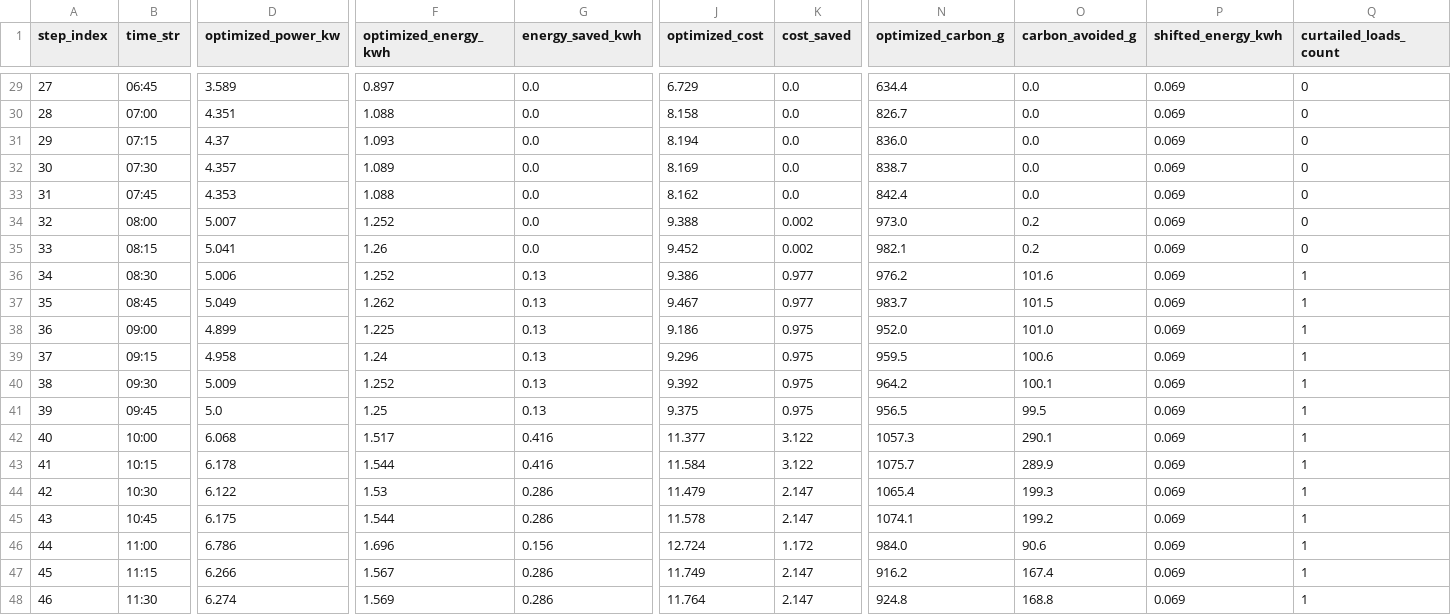
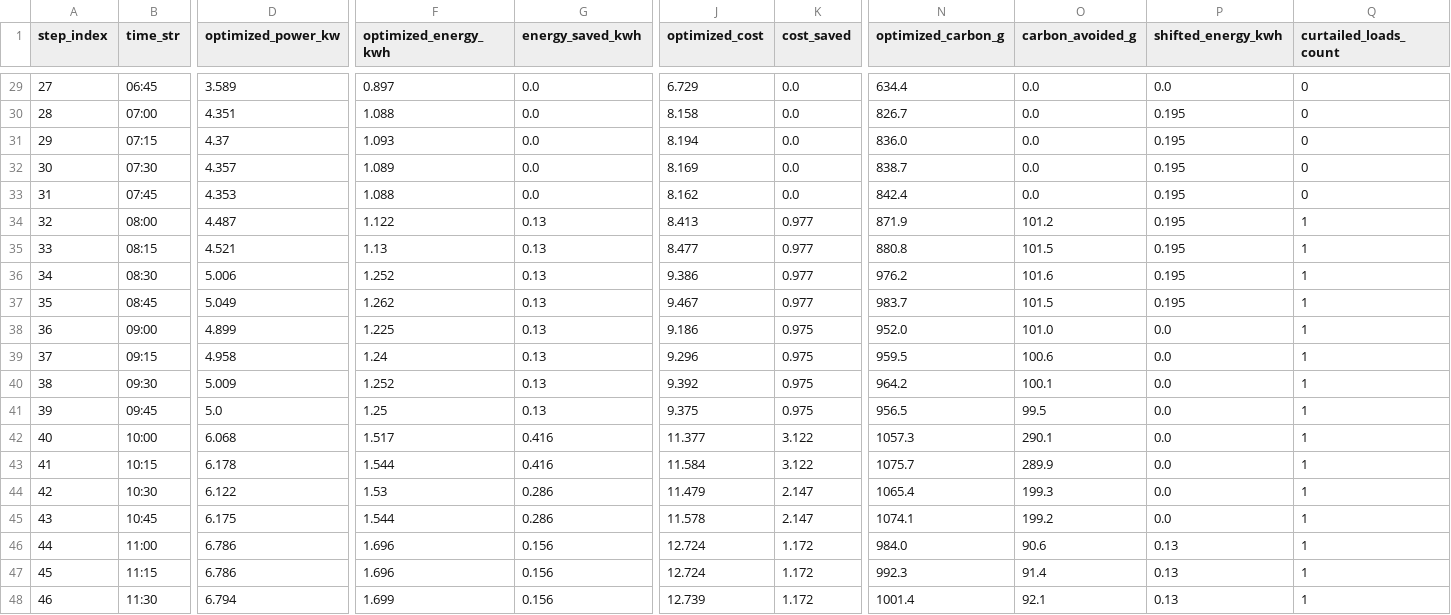
Before and after one commit to Kushagra-Garg-27/ecowatt-grid-guard, a CSV file: data/generated/normal_operation_simulation_results.csv, drawn as a sheet; only a part is shown, gaps mark what is left out; the diff covers the shown part only; the diff names each change by its address in the sheet, - before the commit and + after, or states it on an @@ line.

```diff
--- a/data/generated/normal_operation_simulation_results.csv
+++ b/data/generated/normal_operation_simulation_results.csv
-P29 (shifted_energy_kwh): 0.069
+P29 (shifted_energy_kwh): 0.0
-P30:P37 (shifted_energy_kwh): 0.069
+P30:P37 (shifted_energy_kwh): 0.195
-D34 (optimized_power_kw): 5.007
+D34 (optimized_power_kw): 4.487
-F34 (optimized_energy_kwh): 1.252
+F34 (optimized_energy_kwh): 1.122
-G34:G35 (energy_saved_kwh): 0.0
+G34:G35 (energy_saved_kwh): 0.13
-J34 (optimized_cost): 9.388
+J34 (optimized_cost): 8.413
-K34:K35 (cost_saved): 0.002
+K34:K35 (cost_saved): 0.977
-N34 (optimized_carbon_g): 973.0
+N34 (optimized_carbon_g): 871.9
-O34 (carbon_avoided_g): 0.2
+O34 (carbon_avoided_g): 101.2
-Q34:Q35 (curtailed_loads_count): 0
+Q34:Q35 (curtailed_loads_count): 1
-D35 (optimized_power_kw): 5.041
+D35 (optimized_power_kw): 4.521
-F35 (optimized_energy_kwh): 1.26
+F35 (optimized_energy_kwh): 1.13
-J35 (optimized_cost): 9.452
+J35 (optimized_cost): 8.477
-N35 (optimized_carbon_g): 982.1
+N35 (optimized_carbon_g): 880.8
-O35 (carbon_avoided_g): 0.2
+O35 (carbon_avoided_g): 101.5
-P38:P45 (shifted_energy_kwh): 0.069
+P38:P45 (shifted_energy_kwh): 0.0
-P46:P48 (shifted_energy_kwh): 0.069
+P46:P48 (shifted_energy_kwh): 0.13
-D47 (optimized_power_kw): 6.266
+D47 (optimized_power_kw): 6.786
-F47 (optimized_energy_kwh): 1.567
+F47 (optimized_energy_kwh): 1.696
-G47:G48 (energy_saved_kwh): 0.286
+G47:G48 (energy_saved_kwh): 0.156
-J47 (optimized_cost): 11.749
+J47 (optimized_cost): 12.724
-K47:K48 (cost_saved): 2.147
+K47:K48 (cost_saved): 1.172
-N47 (optimized_carbon_g): 916.2
+N47 (optimized_carbon_g): 992.3
-O47 (carbon_avoided_g): 167.4
+O47 (carbon_avoided_g): 91.4
-D48 (optimized_power_kw): 6.274
+D48 (optimized_power_kw): 6.794
-F48 (optimized_energy_kwh): 1.569
+F48 (optimized_energy_kwh): 1.699
-J48 (optimized_cost): 11.764
+J48 (optimized_cost): 12.739
-N48 (optimized_carbon_g): 924.8
+N48 (optimized_carbon_g): 1001.4
-O48 (carbon_avoided_g): 168.8
+O48 (carbon_avoided_g): 92.1
```
Also changed, not shown: 137 edited cells elsewhere in this file, data/generated/failed_actuator_ack_simulation_results.csv, data/generated/high_carbon_period_simulation_results.csv, 22 other files.
